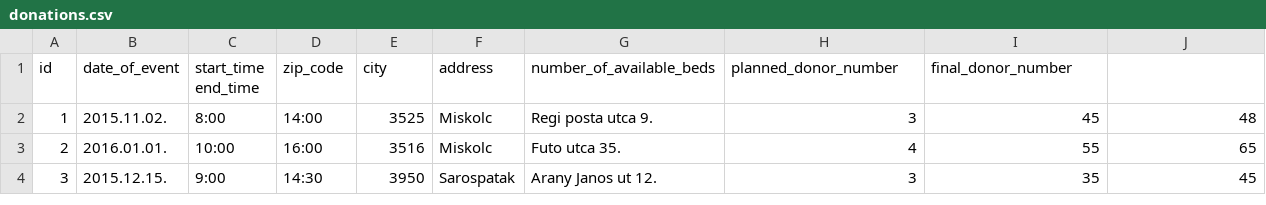
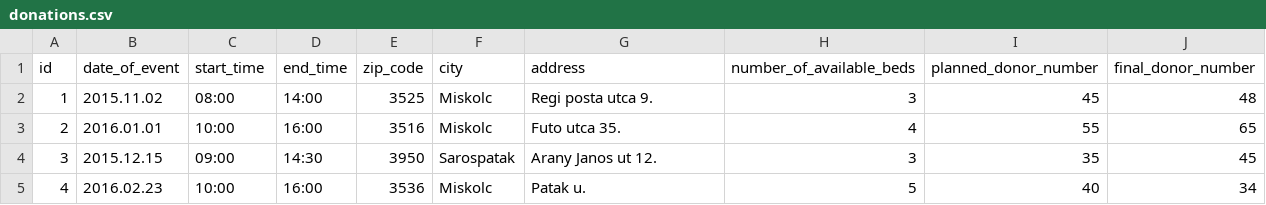
Before and after one commit to KoicsD/CharliesAngels, a CSV file: DATA/donations.csv, drawn as a sheet.

Commit message:
some little changes in data-handler (stores the number of successful donation)

```diff
--- a/DATA/donations.csv
+++ b/DATA/donations.csv
@@ -1,4 +1,5 @@
-id,date_of_event,start_time	end_time,zip_code,city,address,number_of_available_beds,planned_donor_number,final_donor_number
-1,2015.11.02.,8:00,14:00,3525,Miskolc,Regi posta utca 9.,3,45,48
-2,2016.01.01.,10:00,16:00,3516,Miskolc,Futo utca 35.,4,55,65
-3,2015.12.15.,9:00,14:30,3950,Sarospatak,Arany Janos ut 12.,3,35,45
+id,date_of_event,start_time,end_time,zip_code,city,address,number_of_available_beds,planned_donor_number,final_donor_number
+1,2015.11.02,08:00,14:00,3525,Miskolc,Regi posta utca 9.,3,45,48
+2,2016.01.01,10:00,16:00,3516,Miskolc,Futo utca 35.,4,55,65
+3,2015.12.15,09:00,14:30,3950,Sarospatak,Arany Janos ut 12.,3,35,45
+4,2016.02.23,10:00,16:00,3536,Miskolc,Patak u.,5,40,34
```
Also changed, not shown: 2 other files.
